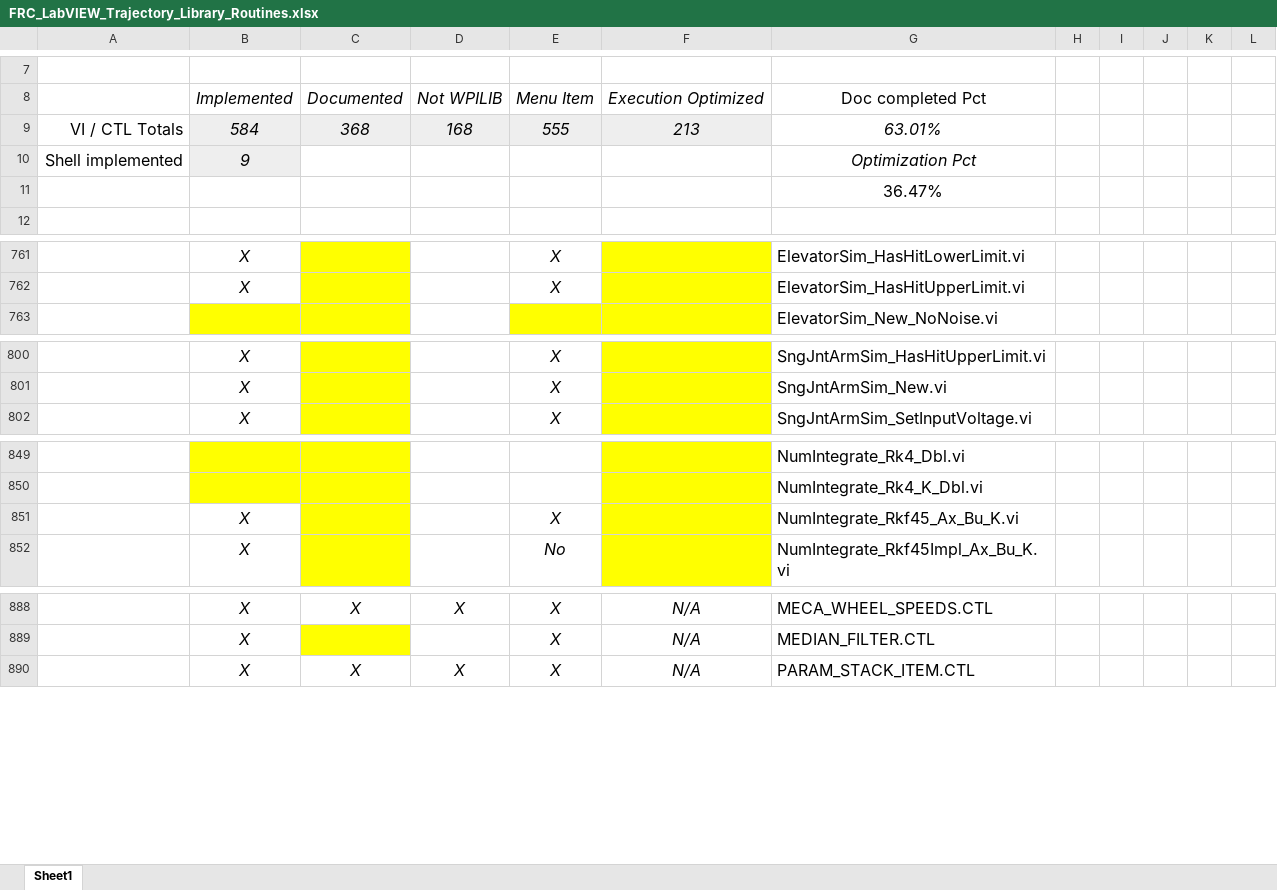
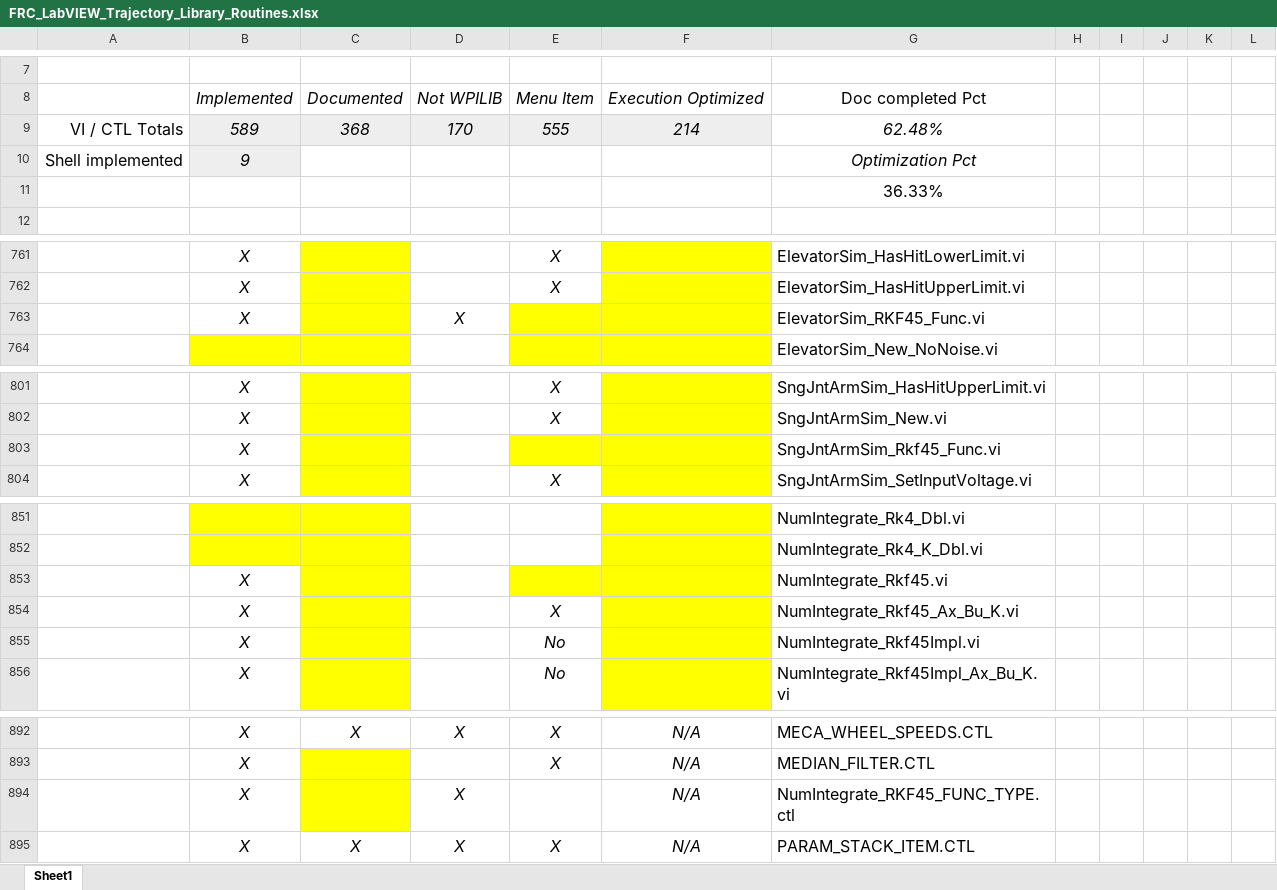
Before and after one commit to jsimpso81/WPIlibMathLabVIEW, an Excel workbook: FRC_LV_Trajectory_Library/FRC_LabVIEW_Trajectory_Library_Routines.xlsx, sheet Sheet1, drawn as a sheet; only a part is shown, gaps mark what is left out; values as stored, in another font and other column widths than the file's, no borders; the diff names each change by its address in the sheet, - before the commit and + after, or states it on an @@ line.

Commit message:
Updated vi spreadsheet and rebuilt

```diff
--- a/FRC_LV_Trajectory_Library/FRC_LabVIEW_Trajectory_Library_Routines.xlsx (sheet Sheet1)
+++ b/FRC_LV_Trajectory_Library/FRC_LabVIEW_Trajectory_Library_Routines.xlsx (sheet Sheet1)
-B9: 584
+B9: 589
-D9: 168
+D9: 170
-F9: 213
+F9: 214
-G9: 63.01%
+G9: 62.48%
-G11: 36.47%
+G11: 36.33%
+row 763:  | X |  | X |  |  | ElevatorSim_RKF45_Func.vi
+row 803:  | X |  |  |  |  | SngJntArmSim_Rkf45_Func.vi
+row 853:  | X |  |  |  |  | NumIntegrate_Rkf45.vi
+row 855:  | X |  |  | No |  | NumIntegrate_Rkf45Impl.vi
+row 894:  | X |  | X |  | N/A | NumIntegrate_RKF45_FUNC_TYPE.ctl
```
Also changed, not shown: formulas that keep their value, 2 other files.
